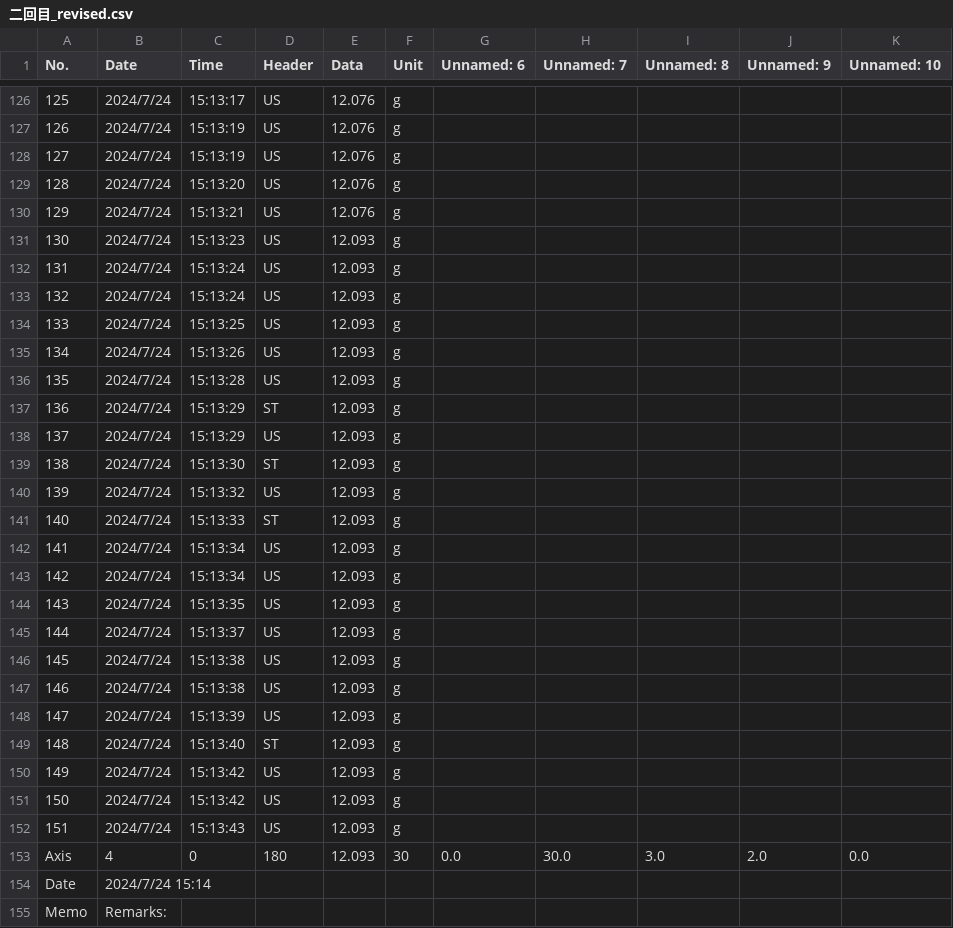
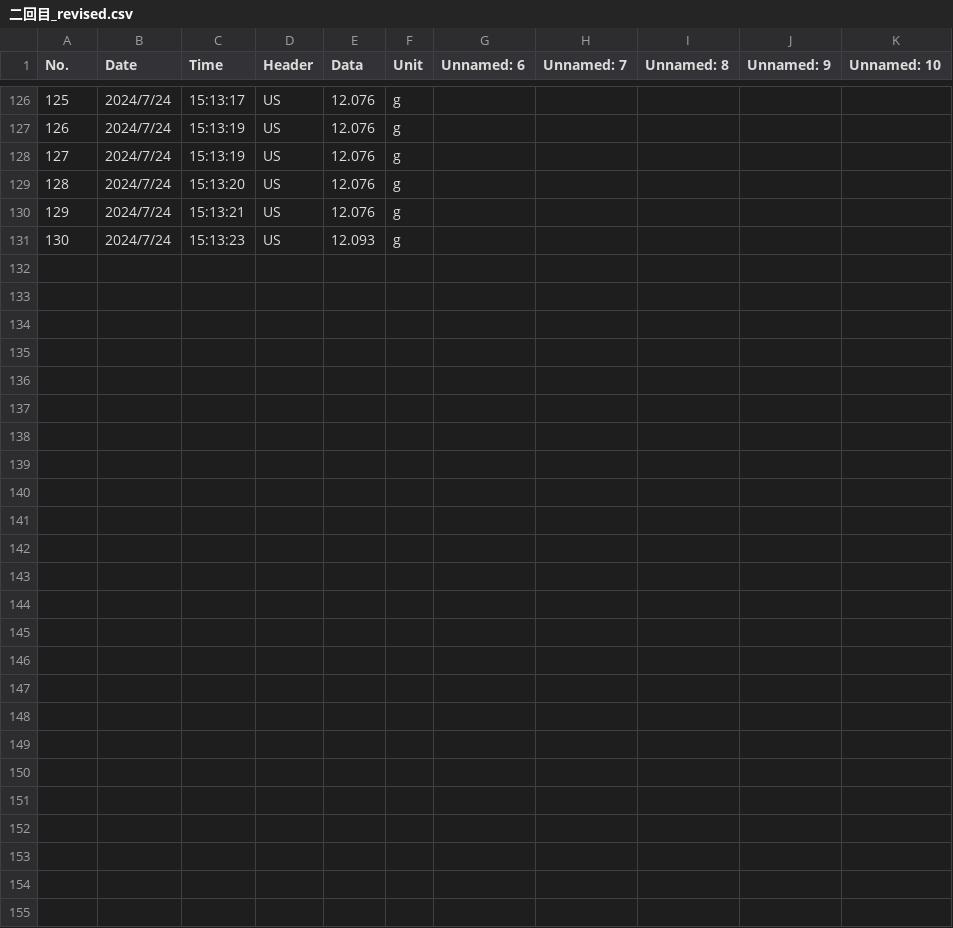
Before and after one commit to rannrann/neutralization_titration, a CSV file: files/二回目_revised.csv, drawn as a sheet; only a part is shown, gaps mark what is left out; the diff names each change by its address in the sheet, - before the commit and + after, or states it on an @@ line.

```diff
--- a/files/二回目_revised.csv
+++ b/files/二回目_revised.csv
-row 132: 131 | 2024/7/24 | 15:13:24 | US | 12.093 | g
-row 133: 132 | 2024/7/24 | 15:13:24 | US | 12.093 | g
-row 134: 133 | 2024/7/24 | 15:13:25 | US | 12.093 | g
-row 135: 134 | 2024/7/24 | 15:13:26 | US | 12.093 | g
-row 136: 135 | 2024/7/24 | 15:13:28 | US | 12.093 | g
-row 137: 136 | 2024/7/24 | 15:13:29 | ST | 12.093 | g
-row 138: 137 | 2024/7/24 | 15:13:29 | US | 12.093 | g
-row 139: 138 | 2024/7/24 | 15:13:30 | ST | 12.093 | g
-row 140: 139 | 2024/7/24 | 15:13:32 | US | 12.093 | g
-row 141: 140 | 2024/7/24 | 15:13:33 | ST | 12.093 | g
-row 142: 141 | 2024/7/24 | 15:13:34 | US | 12.093 | g
-row 143: 142 | 2024/7/24 | 15:13:34 | US | 12.093 | g
-row 144: 143 | 2024/7/24 | 15:13:35 | US | 12.093 | g
-row 145: 144 | 2024/7/24 | 15:13:37 | US | 12.093 | g
-row 146: 145 | 2024/7/24 | 15:13:38 | US | 12.093 | g
-row 147: 146 | 2024/7/24 | 15:13:38 | US | 12.093 | g
-row 148: 147 | 2024/7/24 | 15:13:39 | US | 12.093 | g
-row 149: 148 | 2024/7/24 | 15:13:40 | ST | 12.093 | g
-row 150: 149 | 2024/7/24 | 15:13:42 | US | 12.093 | g
-row 151: 150 | 2024/7/24 | 15:13:42 | US | 12.093 | g
-row 152: 151 | 2024/7/24 | 15:13:43 | US | 12.093 | g
-row 153: Axis | 4 | 0 | 180 | 12.093 | 30 | 0.0 | 30.0 | 3.0 | 2.0 | 0.0
-row 154: Date | 2024/7/24 15:14
-row 155: Memo | Remarks:
```
Also changed, not shown: files/一回目_revised.csv, files/三回目.csv, 12 other files.
